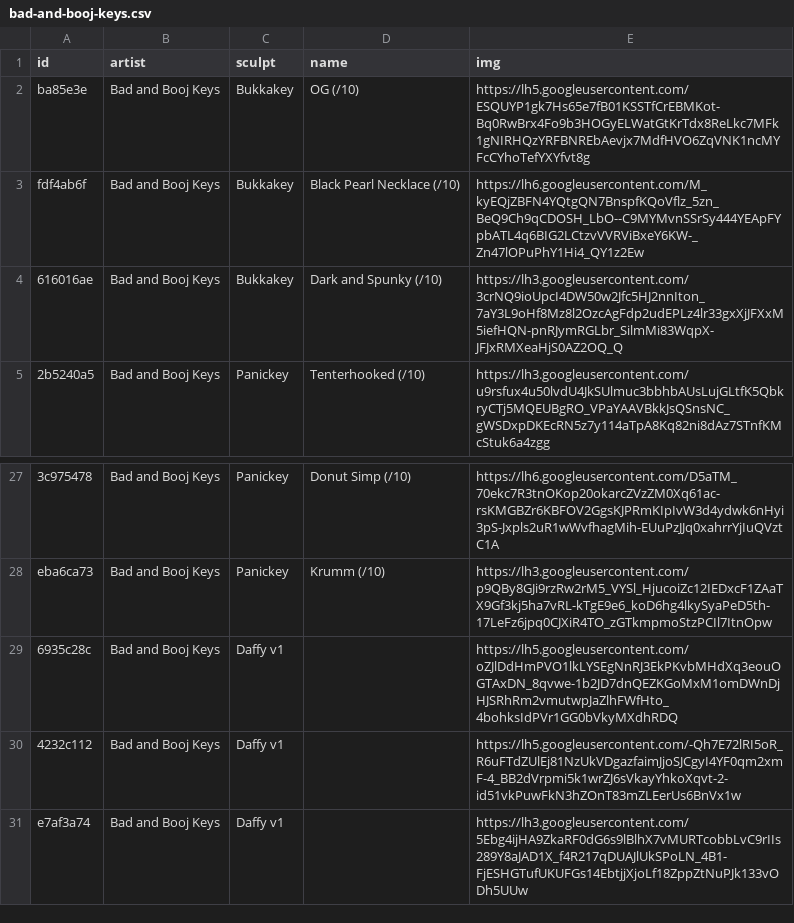
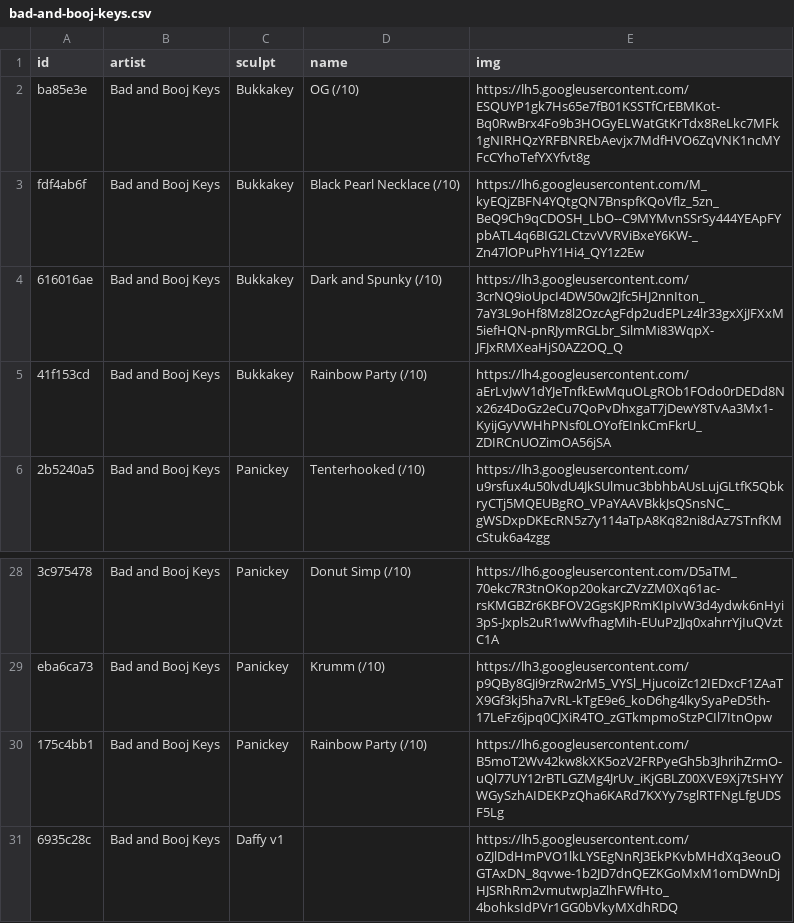
Before and after one commit to keycap-archivist/database, a CSV file: db/bad-and-booj-keys.csv, drawn as a sheet; only a part is shown, gaps mark what is left out; the shorter side is filled out with more unchanged rows; the diff names each change by its address in the sheet, - before the commit and + after, or states it on an @@ line.

```diff
--- a/db/bad-and-booj-keys.csv
+++ b/db/bad-and-booj-keys.csv
+row 5: 41f153cd | Bad and Booj Keys | Bukkakey | Rainbow Party (/10) | https://lh4.googleusercontent.com/aErLvJwV1dYJeTnfkEwMquOLgROb1FOdo0rDEDd8Nx26z4DoGz2eCu7QoPvDhxgaT7jDewY8TvAa3Mx1-KyijGyVWHhPNsf0LOYofEInkCmFkrU_ZDIRCnUOZimOA56jSA
+row 30: 175c4bb1 | Bad and Booj Keys | Panickey | Rainbow Party (/10) | https://lh6.googleusercontent.com/B5moT2Wv42kw8kXK5ozV2FRPyeGh5b3JhrihZrmO-uQl77UY12rBTLGZMg4JrUv_iKjGBLZ00XVE9Xj7tSHYYWGySzhAIDEKPzQha6KARd7KXYy7sglRTFNgLfgUDSF5Lg
```
Also changed, not shown: 4 other files.
